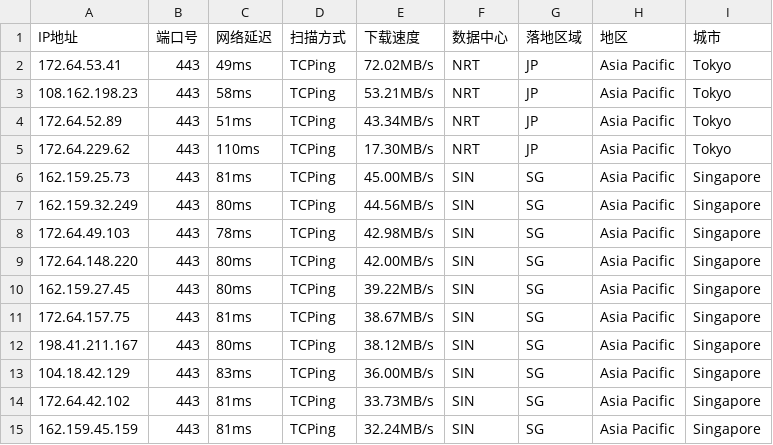
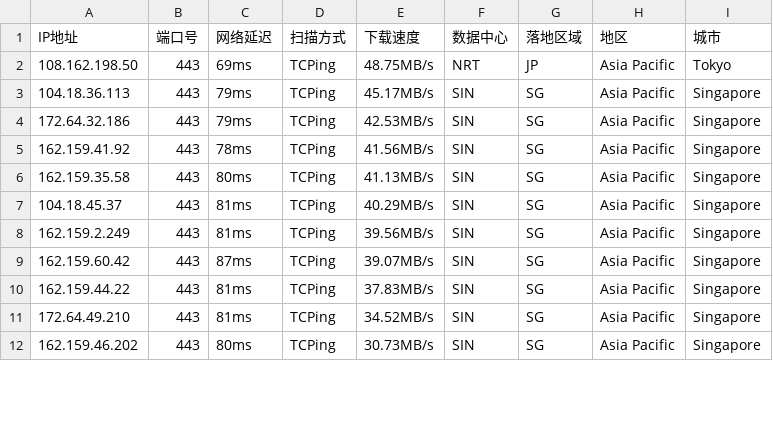
Before and after one commit to aihddelyy/Cloudflare_ips, a CSV file: CF.csv, drawn as a sheet; only a part is shown; the diff covers the shown part only.

```diff
--- a/CF.csv
+++ b/CF.csv
@@ -1,15 +1,12 @@
 IP地址,端口号,网络延迟,扫描方式,下载速度,数据中心,落地区域,地区,城市
-172.64.53.41,443,49ms,TCPing,72.02MB/s,NRT,JP,Asia Pacific,Tokyo
-108.162.198.23,443,58ms,TCPing,53.21MB/s,NRT,JP,Asia Pacific,Tokyo
-172.64.52.89,443,51ms,TCPing,43.34MB/s,NRT,JP,Asia Pacific,Tokyo
-172.64.229.62,443,110ms,TCPing,17.30MB/s,NRT,JP,Asia Pacific,Tokyo
-162.159.25.73,443,81ms,TCPing,45.00MB/s,SIN,SG,Asia Pacific,Singapore
-162.159.32.249,443,80ms,TCPing,44.56MB/s,SIN,SG,Asia Pacific,Singapore
-172.64.49.103,443,78ms,TCPing,42.98MB/s,SIN,SG,Asia Pacific,Singapore
-172.64.148.220,443,80ms,TCPing,42.00MB/s,SIN,SG,Asia Pacific,Singapore
-162.159.27.45,443,80ms,TCPing,39.22MB/s,SIN,SG,Asia Pacific,Singapore
-172.64.157.75,443,81ms,TCPing,38.67MB/s,SIN,SG,Asia Pacific,Singapore
-198.41.211.167,443,80ms,TCPing,38.12MB/s,SIN,SG,Asia Pacific,Singapore
-104.18.42.129,443,83ms,TCPing,36.00MB/s,SIN,SG,Asia Pacific,Singapore
-172.64.42.102,443,81ms,TCPing,33.73MB/s,SIN,SG,Asia Pacific,Singapore
-162.159.45.159,443,81ms,TCPing,32.24MB/s,SIN,SG,Asia Pacific,Singapore
+108.162.198.50,443,69ms,TCPing,48.75MB/s,NRT,JP,Asia Pacific,Tokyo
+104.18.36.113,443,79ms,TCPing,45.17MB/s,SIN,SG,Asia Pacific,Singapore
+172.64.32.186,443,79ms,TCPing,42.53MB/s,SIN,SG,Asia Pacific,Singapore
+162.159.41.92,443,78ms,TCPing,41.56MB/s,SIN,SG,Asia Pacific,Singapore
+162.159.35.58,443,80ms,TCPing,41.13MB/s,SIN,SG,Asia Pacific,Singapore
+104.18.45.37,443,81ms,TCPing,40.29MB/s,SIN,SG,Asia Pacific,Singapore
+162.159.2.249,443,81ms,TCPing,39.56MB/s,SIN,SG,Asia Pacific,Singapore
+162.159.60.42,443,87ms,TCPing,39.07MB/s,SIN,SG,Asia Pacific,Singapore
+162.159.44.22,443,81ms,TCPing,37.83MB/s,SIN,SG,Asia Pacific,Singapore
+172.64.49.210,443,81ms,TCPing,34.52MB/s,SIN,SG,Asia Pacific,Singapore
+162.159.46.202,443,80ms,TCPing,30.73MB/s,SIN,SG,Asia Pacific,Singapore
```
Also changed, not shown: 15 edited cells elsewhere in this file, HK.csv, JP.csv, 10 other files.
